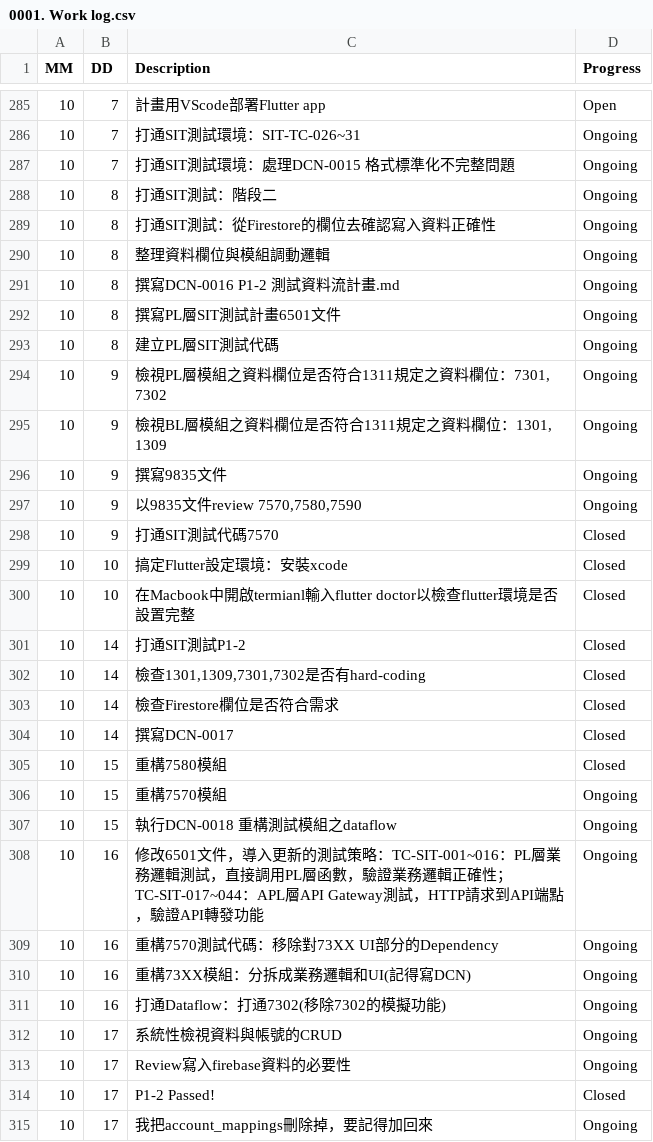
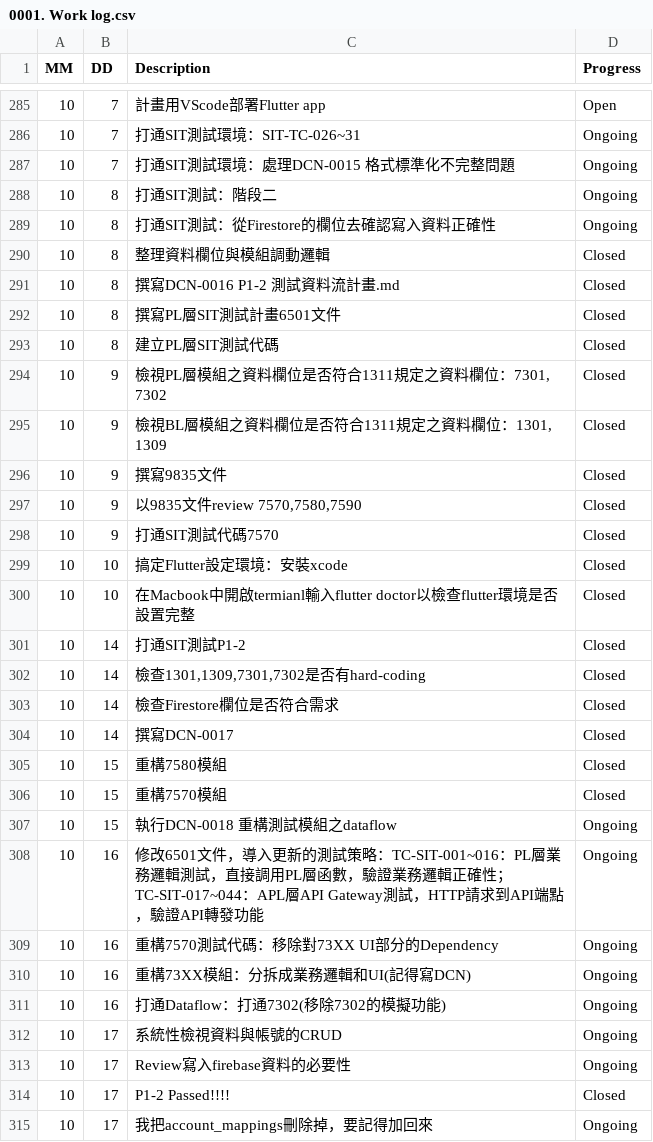
Before and after one commit to AustinLiao69/Project-LCAS-Sandbox, a CSV file: 00. Master_Project document/0001. Work log.csv, drawn as a sheet; only a part is shown, gaps mark what is left out.

```diff
--- a/00. Master_Project document/0001. Work log.csv
+++ b/00. Master_Project document/0001. Work log.csv
@@ -289,10 +289,10 @@ MM 	 DD 	 Description 	    Progress
 10	8	 打通SIT測試：從Firestore的欄位去確認寫入資料正確性 	 Ongoing
-10	8	 整理資料欄位與模組調動邏輯 	 Ongoing
-10	8	 撰寫DCN-0016 P1-2 測試資料流計畫.md 	 Ongoing
-10	8	 撰寫PL層SIT測試計畫6501文件 	 Ongoing
-10	8	 建立PL層SIT測試代碼 	 Ongoing
-10	9	 檢視PL層模組之資料欄位是否符合1311規定之資料欄位：7301, 7302 	 Ongoing
-10	9	 檢視BL層模組之資料欄位是否符合1311規定之資料欄位：1301, 1309 	 Ongoing
-10	9	 撰寫9835文件 	 Ongoing
-10	9	 以9835文件review 7570,7580,7590 	 Ongoing
+10	8	 整理資料欄位與模組調動邏輯 	 Closed
+10	8	 撰寫DCN-0016 P1-2 測試資料流計畫.md 	 Closed
+10	8	 撰寫PL層SIT測試計畫6501文件 	 Closed
+10	8	 建立PL層SIT測試代碼 	 Closed
+10	9	 檢視PL層模組之資料欄位是否符合1311規定之資料欄位：7301, 7302 	 Closed
+10	9	 檢視BL層模組之資料欄位是否符合1311規定之資料欄位：1301, 1309 	 Closed
+10	9	 撰寫9835文件 	 Closed
+10	9	 以9835文件review 7570,7580,7590 	 Closed
 10	9	 打通SIT測試代碼7570 	 Closed
@@ -305,3 +305,3 @@ MM 	 DD 	 Description 	    Progress
 10	15	 重構7580模組 	 Closed
-10	15	 重構7570模組 	 Ongoing
+10	15	 重構7570模組 	 Closed
 10	15	 執行DCN-0018 重構測試模組之dataflow 	 Ongoing
@@ -313,3 +313,3 @@ MM 	 DD 	 Description 	    Progress
 10	17	 Review寫入firebase資料的必要性 	 Ongoing
-10	17	 P1-2 Passed! 	 Closed
+10	17	 P1-2 Passed!!!! 	 Closed
 10	17	 我把account_mappings刪除掉，要記得加回來 	 Ongoing
```
Also changed, not shown: 19 other files.
